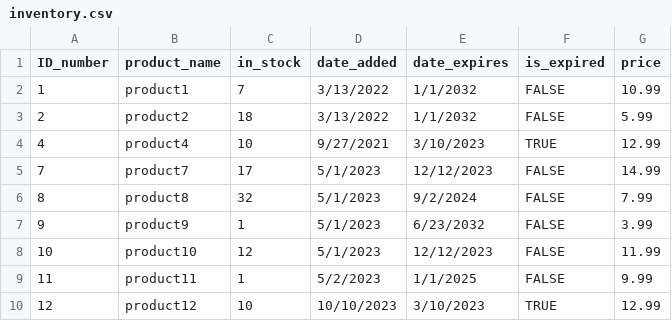
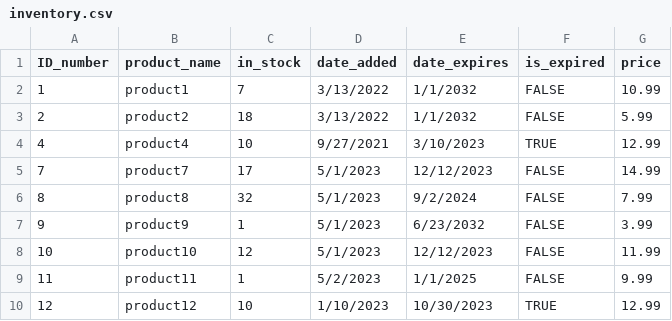
Before and after one commit to hpearl725/SFWE_403_TEAM_1, a CSV file: GUI/inventory.csv, drawn as a sheet.

Commit message:
Update sample inventory for testing

```diff
--- a/GUI/inventory.csv
+++ b/GUI/inventory.csv
@@ -9,2 +9,2 @@ ID_number,product_name,in_stock,date_added,date_expires,is_expired,price
 11,product11,1,5/2/2023,1/1/2025,FALSE,9.99
-12,product12,10,10/10/2023,3/10/2023,TRUE,12.99
+12,product12,10,1/10/2023,10/30/2023,TRUE,12.99
```
